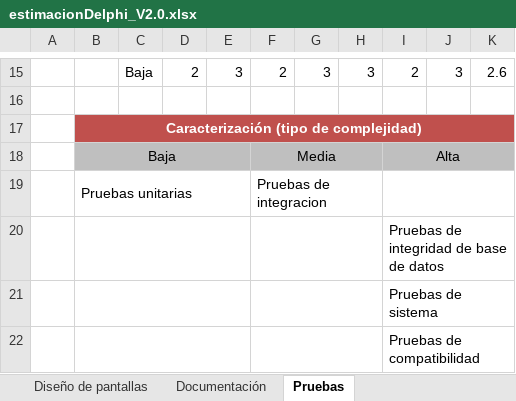
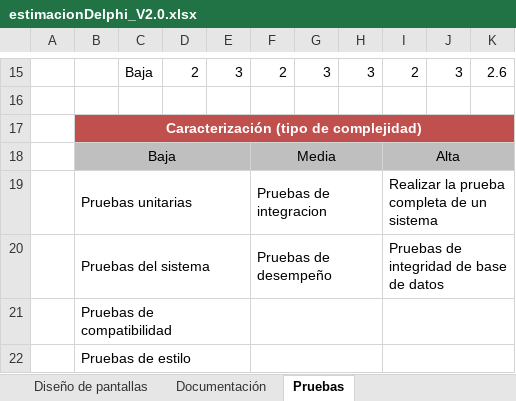
Before and after one commit to francisco-alamillo/ProyectoNutricion, an Excel workbook: estimacionDelphi_V2.0.xlsx, sheet Pruebas, drawn as a sheet; only a part is shown, gaps mark what is left out; values as stored, in another font and other column widths than the file's, no borders; removed rows and columns are numbered as before the commit, all else as after; the diff names each change by its address in the sheet, - before the commit and + after, or states it on an @@ line.

```diff
--- a/estimacionDelphi_V2.0.xlsx (sheet Pruebas)
+++ b/estimacionDelphi_V2.0.xlsx (sheet Pruebas)
-I19: (empty)
+I19: Realizar la prueba completa de un sistema
-row 20:  |  |  |  |  |  |  |  | Pruebas de integridad de base de datos
-row 21:  |  |  |  |  |  |  |  | Pruebas de sistema
-row 22:  |  |  |  |  |  |  |  | Pruebas de compatibilidad
+row 20:  | Pruebas del sistema |  |  |  | Pruebas de desempeño |  |  | Pruebas de integridad de base de datos
+row 21:  | Pruebas de compatibilidad
+row 22:  | Pruebas de estilo
```
Also changed, not shown: sheet Codificación, sheet Documentación, sheet Diseño de diagramas, sheet Diseño de pantallas, 1 other file.
